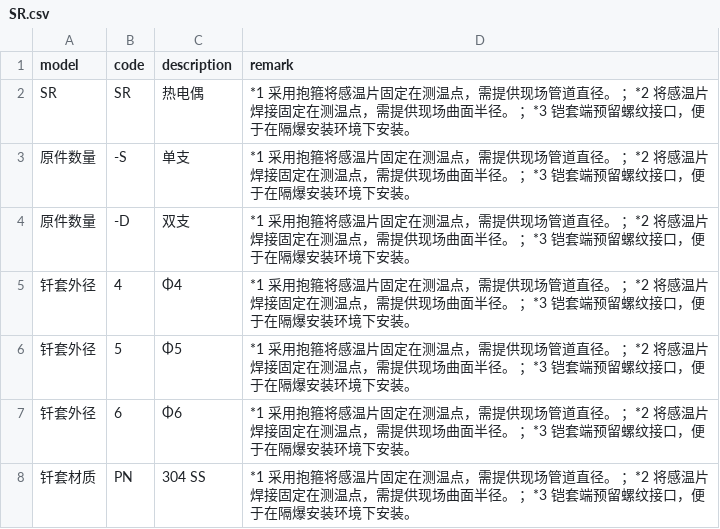
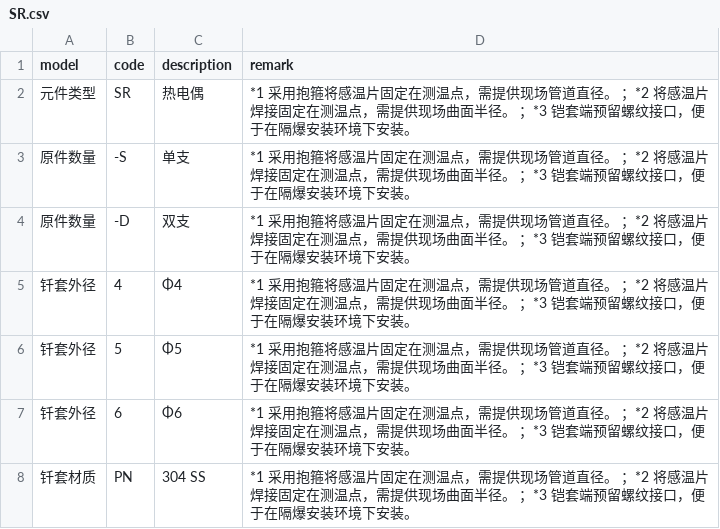
Before and after one commit to FiresJoeng/sensor_seg, a CSV file: libs/standard/sensor/SR.csv, drawn as a sheet; only a part is shown.

```diff
--- a/libs/standard/sensor/SR.csv
+++ b/libs/standard/sensor/SR.csv
@@ -1,3 +1,3 @@
 model,code,description,remark
-SR,SR,热电偶,*1 采用抱箍将感温片固定在测温点，需提供现场管道直径。 ；*2 将感温片焊接固定在测温点，需提供现场曲面半径。 ；*3 铠套端预留螺纹接口，便于在隔爆安装环境下安装。
+元件类型,SR,热电偶,*1 采用抱箍将感温片固定在测温点，需提供现场管道直径。 ；*2 将感温片焊接固定在测温点，需提供现场曲面半径。 ；*3 铠套端预留螺纹接口，便于在隔爆安装环境下安装。
 原件数量,-S,单支,*1 采用抱箍将感温片固定在测温点，需提供现场管道直径。 ；*2 将感温片焊接固定在测温点，需提供现场曲面半径。 ；*3 铠套端预留螺纹接口，便于在隔爆安装环境下安装。
```
Also changed, not shown: libs/standard/sensor/HR.csv, libs/standard/sensor/HZ.csv, 13 other files.
